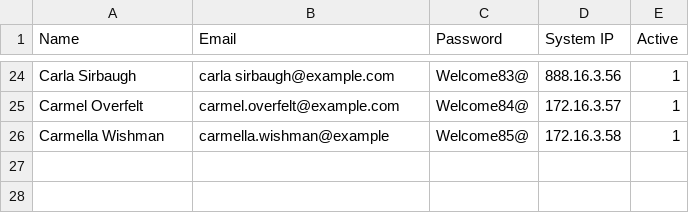
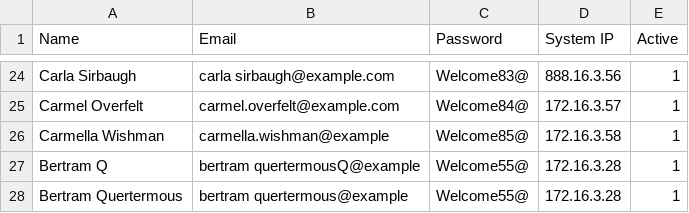
Before and after one commit to nishantbeans/snow-json, a CSV file: 28122018.csv, drawn as a sheet; only a part is shown, gaps mark what is left out; the diff names each change by its address in the sheet, - before the commit and + after, or states it on an @@ line.

Commit message:
Updated CSV

```diff
--- a/28122018.csv
+++ b/28122018.csv
+row 27: Bertram Q | bertram quertermousQ@example | Welcome55@ | 172.16.3.28 | 1
+row 28: Bertram Quertermous | bertram quertermous@example | Welcome55@ | 172.16.3.28 | 1
```
